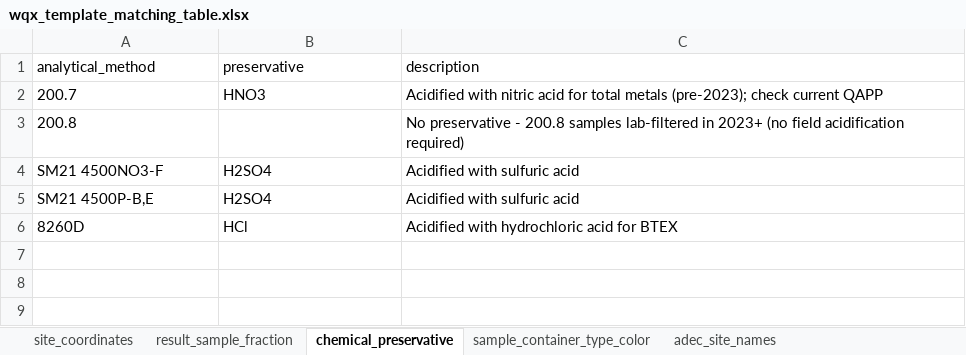
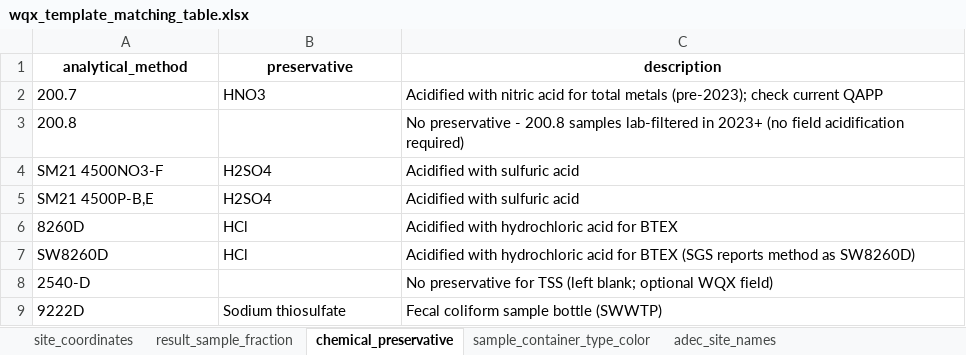
Before and after one commit to Kenai-Watershed-Forum/kenai-river-wqx-qaqc, an Excel workbook: reference/wqx_templates/wqx_template_matching_table.xlsx, sheet chemical_preservative, drawn as a sheet; values as stored, in another font and other column widths than the file's, no borders; the diff names each change by its address in the sheet, - before the commit and + after, or states it on an @@ line.

```diff
--- a/reference/wqx_templates/wqx_template_matching_table.xlsx (sheet chemical_preservative)
+++ b/reference/wqx_templates/wqx_template_matching_table.xlsx (sheet chemical_preservative)
@@ A1:C1 bold: off → on, alignment: left → center @@
+row 7: SW8260D | HCl | Acidified with hydrochloric acid for BTEX (SGS reports method as SW8260D)
+row 8: 2540-D |  | No preservative for TSS (left blank; optional WQX field)
+row 9: 9222D | Sodium thiosulfate | Fecal coliform sample bottle (SWWTP)
```
Also changed, not shown: sheet result_sample_fraction, sheet sample_container_type_color, sheet site_coordinates, sheet adec_site_names, 28 other files.
